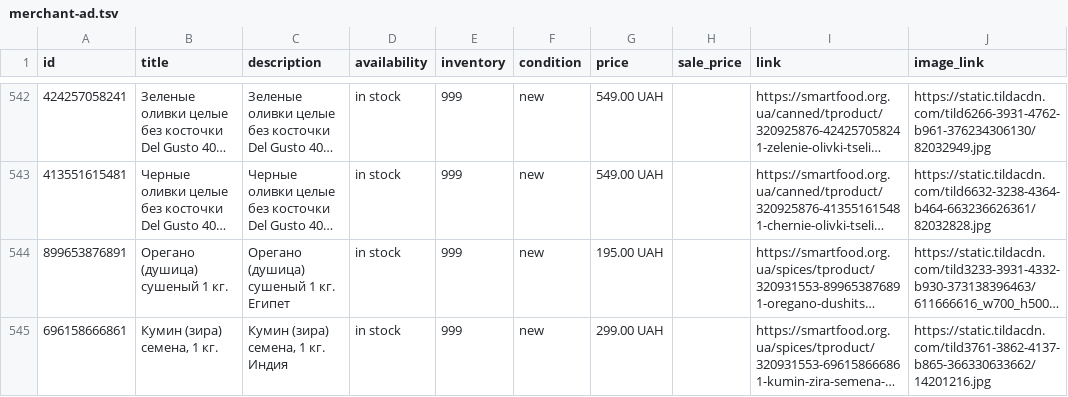
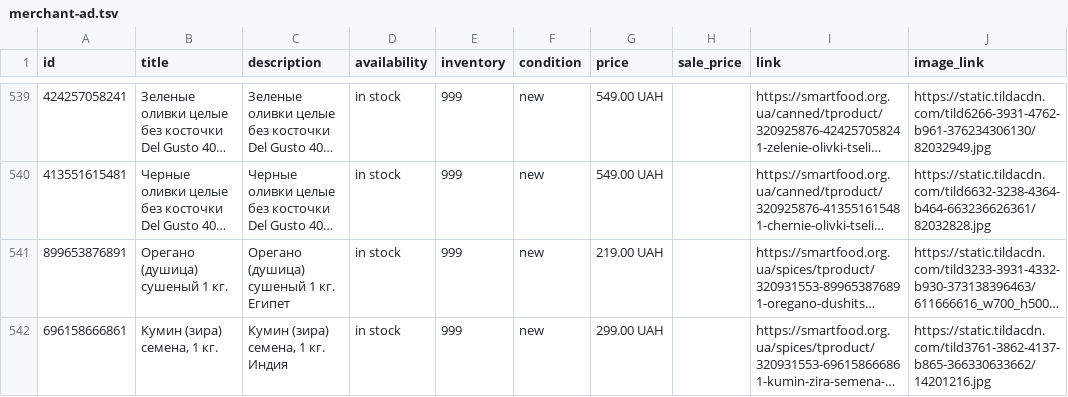
Before and after one commit to x35a/feed-handlers, a TSV file: output/merchant-ad.tsv, drawn as a sheet; only a part is shown, gaps mark what is left out; long unchanged cells end in …; addresses are those after the commit; the diff covers the shown part only; the diff names each change by its address in the sheet, - before the commit and + after, or states it on an @@ line.

```diff
--- a/output/merchant-ad.tsv
+++ b/output/merchant-ad.tsv
-G541 (price): 195.00 UAH
+G541 (price): 219.00 UAH
```
Also changed, not shown: 7 removed rows and 6 edited cells elsewhere in this file, output/merchant-free.tsv, 2 other files.
